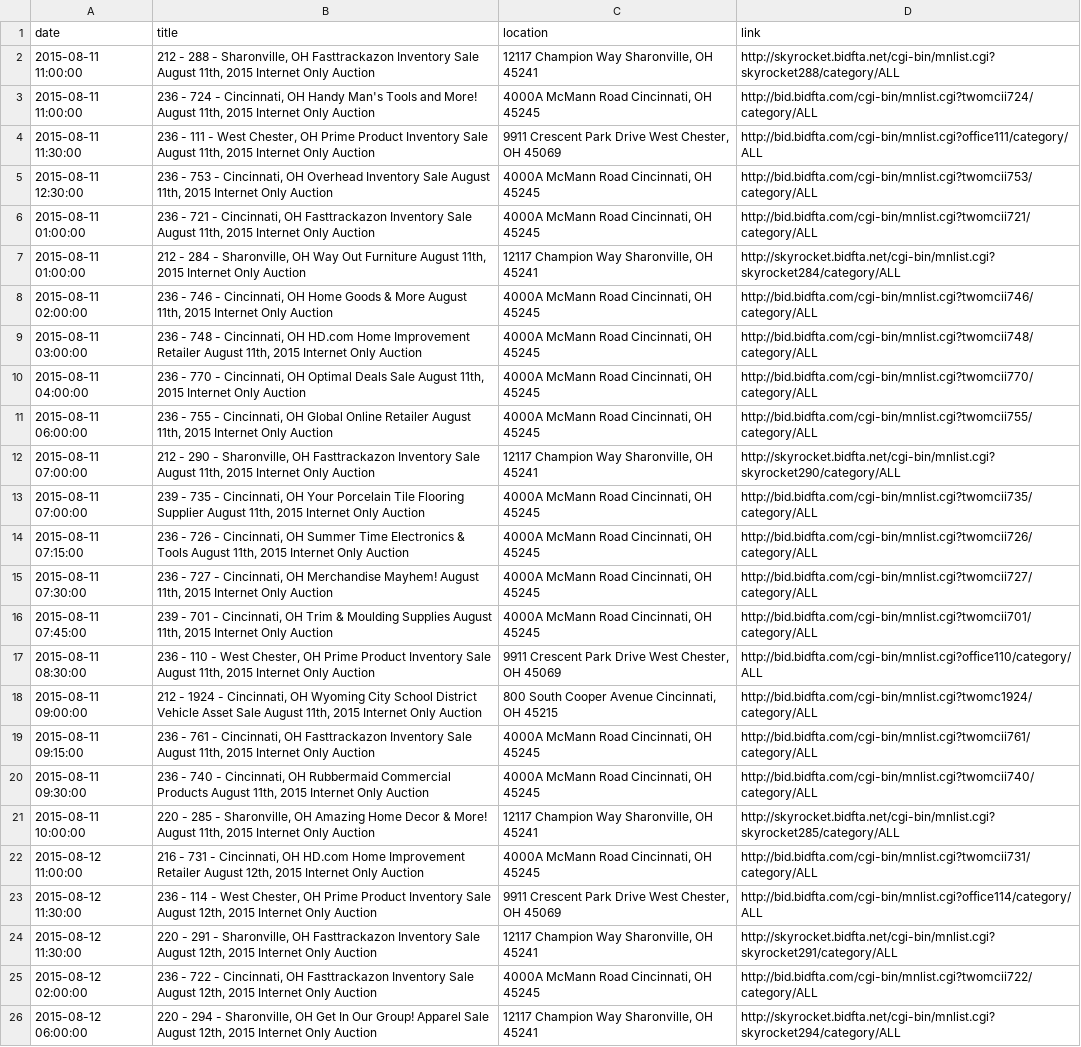
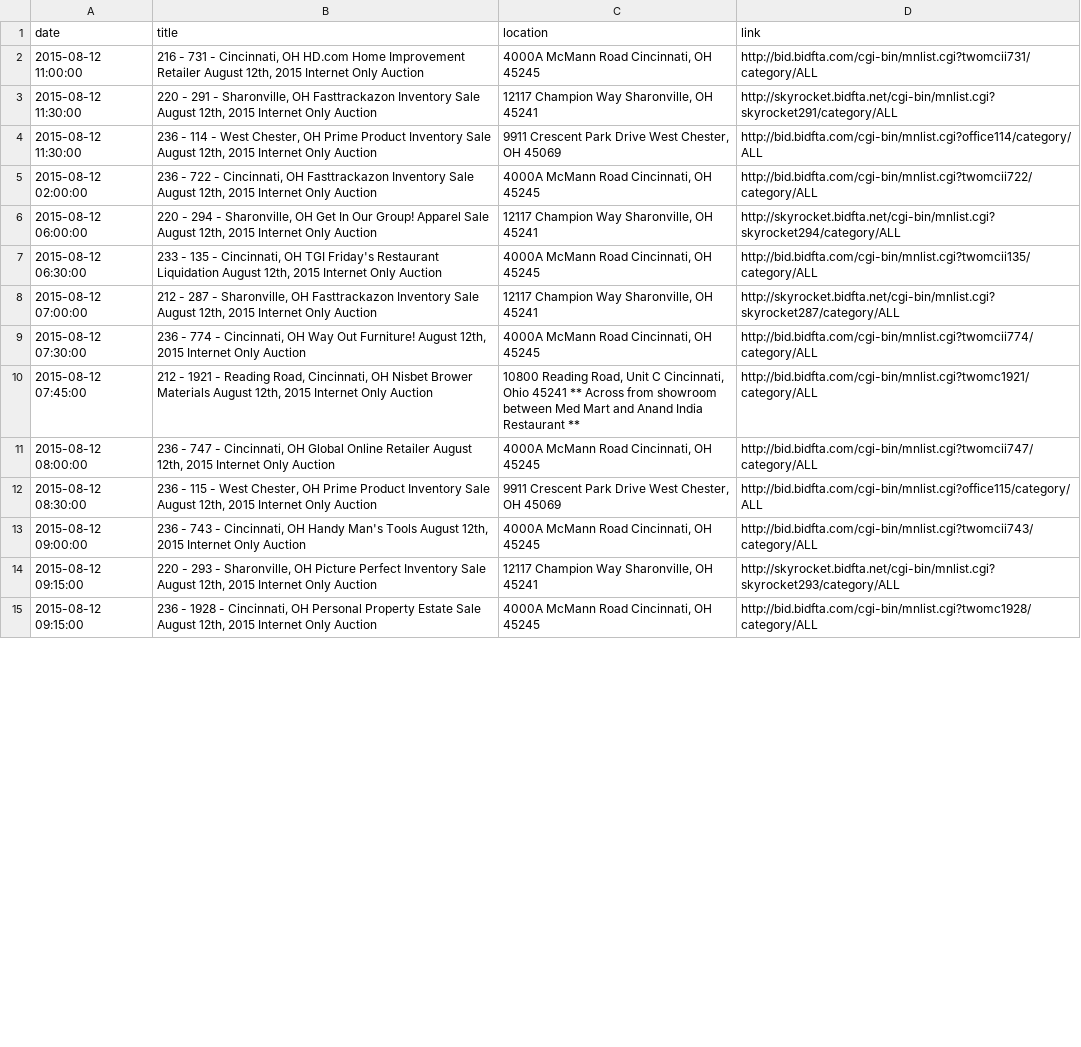
Before and after one commit to tylo/bidfta, a CSV file: CSV/auctions.csv, drawn as a sheet; only a part is shown; the shorter side is filled out with more unchanged rows; the diff covers the shown part only.

```diff
--- a/CSV/auctions.csv
+++ b/CSV/auctions.csv
@@ -1,25 +1,5 @@
 "date","title","location","link"
-2015-08-11 11:00:00,"212 - 288 - Sharonville, OH Fasttrackazon Inventory Sale August 11th, 2015 Internet Only Auction","12117 Champion Way Sharonville, OH 45241","http://skyrocket.bidfta.net/cgi-bin/mnlist.cgi?skyrocket288/category/ALL"
-2015-08-11 11:00:00,"236 - 724 - Cincinnati, OH Handy Man's Tools and More! August 11th, 2015 Internet Only Auction","4000A McMann Road Cincinnati, OH 45245","http://bid.bidfta.com/cgi-bin/mnlist.cgi?twomcii724/category/ALL"
-2015-08-11 11:30:00,"236 - 111 - West Chester, OH Prime Product Inventory Sale August 11th, 2015 Internet Only Auction","9911 Crescent Park Drive West Chester, OH 45069","http://bid.bidfta.com/cgi-bin/mnlist.cgi?office111/category/ALL"
-2015-08-11 12:30:00,"236 - 753 - Cincinnati, OH Overhead Inventory Sale August 11th, 2015 Internet Only Auction","4000A McMann Road Cincinnati, OH 45245","http://bid.bidfta.com/cgi-bin/mnlist.cgi?twomcii753/category/ALL"
-2015-08-11 01:00:00,"236 - 721 - Cincinnati, OH Fasttrackazon Inventory Sale August 11th, 2015 Internet Only Auction","4000A McMann Road Cincinnati, OH 45245","http://bid.bidfta.com/cgi-bin/mnlist.cgi?twomcii721/category/ALL"
-2015-08-11 01:00:00,"212 - 284 - Sharonville, OH Way Out Furniture August 11th, 2015 Internet Only Auction","12117 Champion Way Sharonville, OH 45241","http://skyrocket.bidfta.net/cgi-bin/mnlist.cgi?skyrocket284/category/ALL"
-2015-08-11 02:00:00,"236 - 746 - Cincinnati, OH Home Goods & More August 11th, 2015 Internet Only Auction","4000A McMann Road Cincinnati, OH 45245","http://bid.bidfta.com/cgi-bin/mnlist.cgi?twomcii746/category/ALL"
-2015-08-11 03:00:00,"236 - 748 - Cincinnati, OH HD.com Home Improvement Retailer August 11th, 2015 Internet Only Auction","4000A McMann Road Cincinnati, OH 45245","http://bid.bidfta.com/cgi-bin/mnlist.cgi?twomcii748/category/ALL"
-2015-08-11 04:00:00,"236 - 770 - Cincinnati, OH Optimal Deals Sale August 11th, 2015 Internet Only Auction","4000A McMann Road Cincinnati, OH 45245","http://bid.bidfta.com/cgi-bin/mnlist.cgi?twomcii770/category/ALL"
-2015-08-11 06:00:00,"236 - 755 - Cincinnati, OH Global Online Retailer August 11th, 2015 Internet Only Auction","4000A McMann Road Cincinnati, OH 45245","http://bid.bidfta.com/cgi-bin/mnlist.cgi?twomcii755/category/ALL"
-2015-08-11 07:00:00,"212 - 290 - Sharonville, OH Fasttrackazon Inventory Sale August 11th, 2015 Internet Only Auction","12117 Champion Way Sharonville, OH 45241","http://skyrocket.bidfta.net/cgi-bin/mnlist.cgi?skyrocket290/category/ALL"
-2015-08-11 07:00:00,"239 - 735 - Cincinnati, OH Your Porcelain Tile Flooring Supplier August 11th, 2015 Internet Only Auction","4000A McMann Road Cincinnati, OH 45245","http://bid.bidfta.com/cgi-bin/mnlist.cgi?twomcii735/category/ALL"
-2015-08-11 07:15:00,"236 - 726 - Cincinnati, OH Summer Time Electronics & Tools August 11th, 2015 Internet Only Auction","4000A McMann Road Cincinnati, OH 45245","http://bid.bidfta.com/cgi-bin/mnlist.cgi?twomcii726/category/ALL"
-2015-08-11 07:30:00,"236 - 727 - Cincinnati, OH Merchandise Mayhem! August 11th, 2015 Internet Only Auction","4000A McMann Road Cincinnati, OH 45245","http://bid.bidfta.com/cgi-bin/mnlist.cgi?twomcii727/category/ALL"
-2015-08-11 07:45:00,"239 - 701 - Cincinnati, OH Trim & Moulding Supplies August 11th, 2015 Internet Only Auction","4000A McMann Road Cincinnati, OH 45245","http://bid.bidfta.com/cgi-bin/mnlist.cgi?twomcii701/category/ALL"
-2015-08-11 08:30:00,"236 - 110 - West Chester, OH Prime Product Inventory Sale August 11th, 2015 Internet Only Auction","9911 Crescent Park Drive West Chester, OH 45069","http://bid.bidfta.com/cgi-bin/mnlist.cgi?office110/category/ALL"
-2015-08-11 09:00:00,"212 - 1924 - Cincinnati, OH Wyoming City School District Vehicle Asset Sale August 11th, 2015 Internet Only Auction","800 South Cooper Avenue Cincinnati, OH 45215","http://bid.bidfta.com/cgi-bin/mnlist.cgi?twomc1924/category/ALL"
-2015-08-11 09:15:00,"236 - 761 - Cincinnati, OH Fasttrackazon Inventory Sale August 11th, 2015 Internet Only Auction","4000A McMann Road Cincinnati, OH 45245","http://bid.bidfta.com/cgi-bin/mnlist.cgi?twomcii761/category/ALL"
-2015-08-11 09:30:00,"236 - 740 - Cincinnati, OH Rubbermaid Commercial Products August 11th, 2015 Internet Only Auction","4000A McMann Road Cincinnati, OH 45245","http://bid.bidfta.com/cgi-bin/mnlist.cgi?twomcii740/category/ALL"
-2015-08-11 10:00:00,"220 - 285 - Sharonville, OH Amazing Home Decor & More! August 11th, 2015 Internet Only Auction","12117 Champion Way Sharonville, OH 45241","http://skyrocket.bidfta.net/cgi-bin/mnlist.cgi?skyrocket285/category/ALL"
 2015-08-12 11:00:00,"216 - 731 - Cincinnati, OH HD.com Home Improvement Retailer August 12th, 2015 Internet Only Auction","4000A McMann Road Cincinnati, OH 45245","http://bid.bidfta.com/cgi-bin/mnlist.cgi?twomcii731/category/ALL"
+2015-08-12 11:30:00,"220 - 291 - Sharonville, OH Fasttrackazon Inventory Sale August 12th, 2015 Internet Only Auction","12117 Champion Way Sharonville, OH 45241","http://skyrocket.bidfta.net/cgi-bin/mnlist.cgi?skyrocket291/category/ALL"
 2015-08-12 11:30:00,"236 - 114 - West Chester, OH Prime Product Inventory Sale August 12th, 2015 Internet Only Auction","9911 Crescent Park Drive West Chester, OH 45069","http://bid.bidfta.com/cgi-bin/mnlist.cgi?office114/category/ALL"
-2015-08-12 11:30:00,"220 - 291 - Sharonville, OH Fasttrackazon Inventory Sale August 12th, 2015 Internet Only Auction","12117 Champion Way Sharonville, OH 45241","http://skyrocket.bidfta.net/cgi-bin/mnlist.cgi?skyrocket291/category/ALL"
 2015-08-12 02:00:00,"236 - 722 - Cincinnati, OH Fasttrackazon Inventory Sale August 12th, 2015 Internet Only Auction","4000A McMann Road Cincinnati, OH 45245","http://bid.bidfta.com/cgi-bin/mnlist.cgi?twomcii722/category/ALL"
```
Also changed, not shown: 14 added rows, 1 removed row and 2 moved rows elsewhere in this file, 2 other files.
